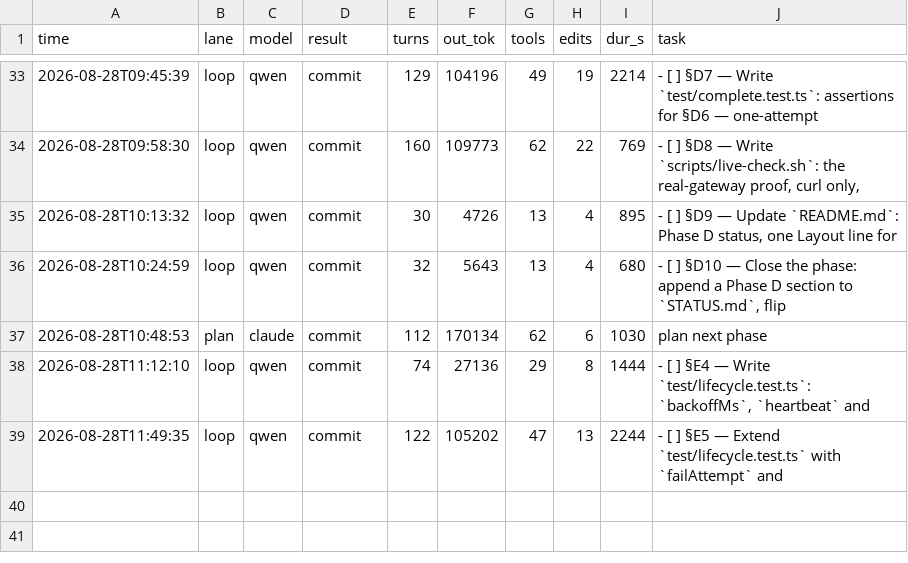
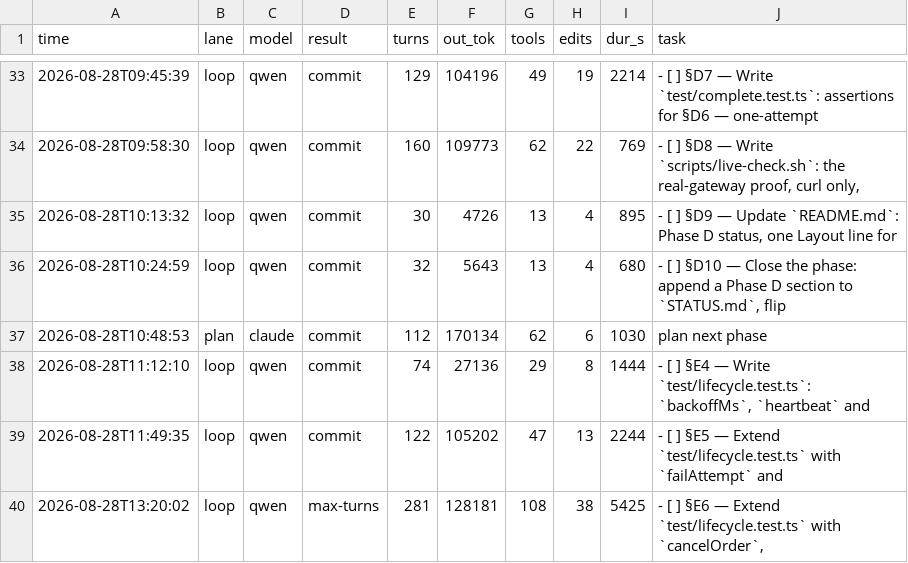
Before and after one commit to HTC-56/workmill, a TSV file: loop-ledger.tsv, drawn as a sheet; only a part is shown, gaps mark what is left out.

Commit message:
chore(loop): sweep-commit stranded work after task: §E6 — Extend `test/lifecycle.test.ts` with `cancelOrder`,

```diff
--- a/loop-ledger.tsv
+++ b/loop-ledger.tsv
@@ -39 +39,2 @@ time	lane	model	result	turns	out_tok	tools	edits	dur_s	task
 2026-08-28T11:49:35	loop	qwen	commit	122	105202	47	13	2244	- [ ] §E5 — Extend `test/lifecycle.test.ts` with `failAttempt` and
+2026-08-28T13:20:02	loop	qwen	max-turns	281	128181	108	38	5425	- [ ] §E6 — Extend `test/lifecycle.test.ts` with `cancelOrder`,
```
Also changed, not shown: 1 other file.
